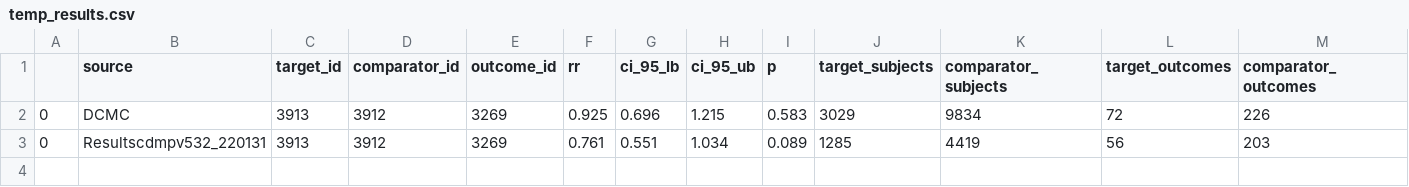
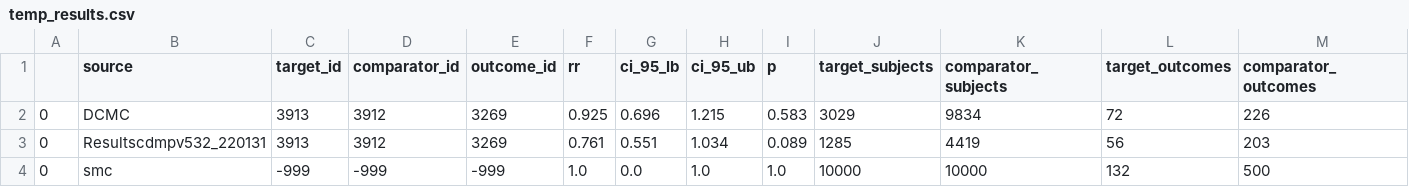
Before and after one commit to choi328328/teaching, a CSV file: gadgets/results/temp_results.csv, drawn as a sheet; only a part is shown; rows hold the shown columns only; the diff names each change by its address in the sheet, - before the commit and + after, or states it on an @@ line.

```diff
--- a/gadgets/results/temp_results.csv
+++ b/gadgets/results/temp_results.csv
+row 4: 0 | smc | -999 | -999 | -999 | 1.0 | 0.0 | 1.0 | 1.0 | 10000 | 10000 | 132 | 500
```
Also changed, not shown: 7 other files.
